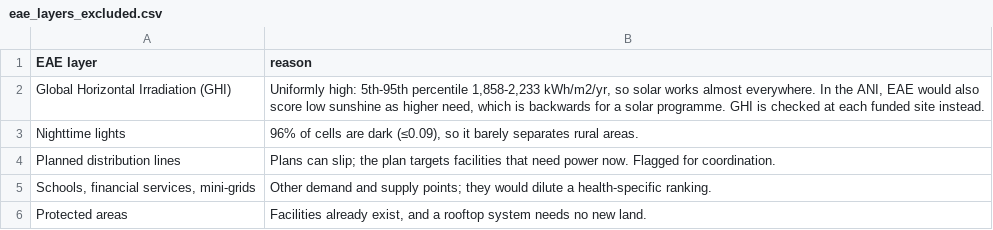
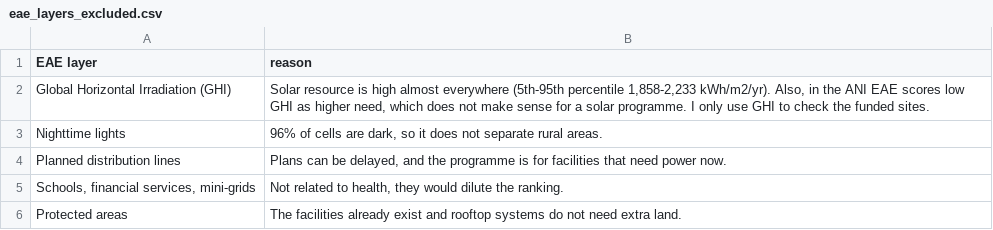
Before and after one commit to chilalaabubakar/EDA, a CSV file: case_study_4_uganda_health/outputs/tables/eae_layers_excluded.csv, drawn as a sheet.

```diff
--- a/case_study_4_uganda_health/outputs/tables/eae_layers_excluded.csv
+++ b/case_study_4_uganda_health/outputs/tables/eae_layers_excluded.csv
@@ -1,6 +1,6 @@
 EAE layer,reason
-Global Horizontal Irradiation (GHI),"Uniformly high: 5th-95th percentile 1,858-2,233 kWh/m2/yr, so solar works almost everywhere. In the ANI, EAE would also score low sunshine as higher need, which is backwards for a solar programme. GHI is checked at each funded site instead."
-Nighttime lights,"96% of cells are dark (≤0.09), so it barely separates rural areas."
-Planned distribution lines,Plans can slip; the plan targets facilities that need power now. Flagged for coordination.
-"Schools, financial services, mini-grids",Other demand and supply points; they would dilute a health-specific ranking.
-Protected areas,"Facilities already exist, and a rooftop system needs no new land."
+Global Horizontal Irradiation (GHI),"Solar resource is high almost everywhere (5th-95th percentile 1,858-2,233 kWh/m2/yr). Also, in the ANI EAE scores low GHI as higher need, which does not make sense for a solar programme. I only use GHI to check the funded sites."
+Nighttime lights,"96% of cells are dark, so it does not separate rural areas."
+Planned distribution lines,"Plans can be delayed, and the programme is for facilities that need power now."
+"Schools, financial services, mini-grids","Not related to health, they would dilute the ranking."
+Protected areas,The facilities already exist and rooftop systems do not need extra land.
```
Also changed, not shown: case_study_4_uganda_health/outputs/tables/eae_settings.csv, 1 other file.
